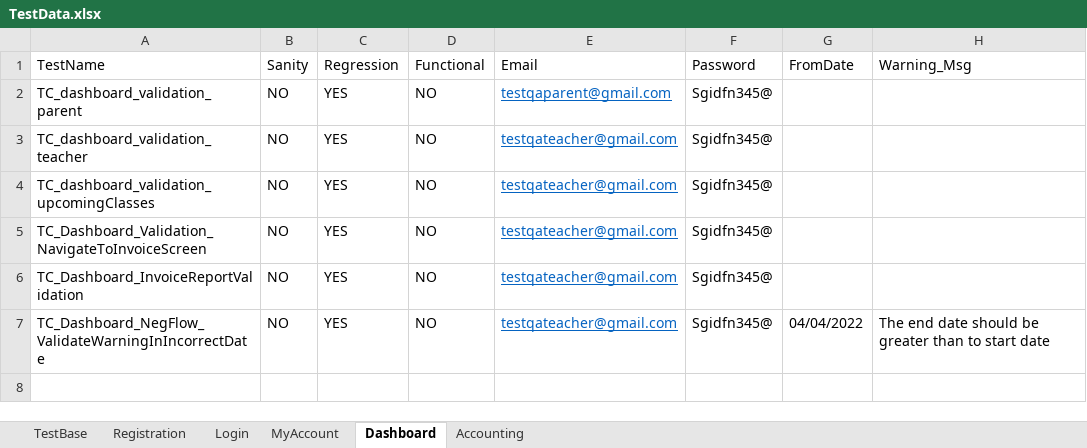
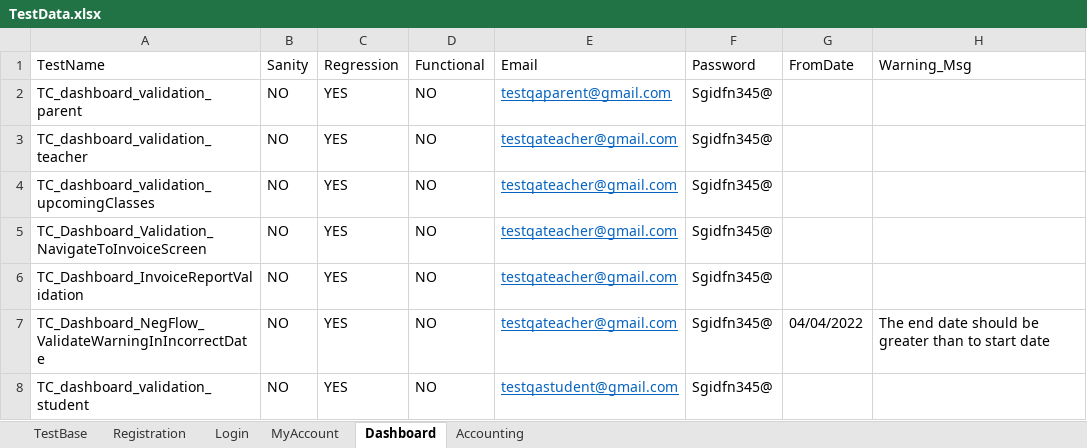
Before and after one commit to Raj-ab2/Selenium_Framework_Mousiki, an Excel workbook: excelinput/TestData.xlsx, sheet Dashboard, drawn as a sheet; values as stored, in another font and other column widths than the file's, no borders; the diff names each change by its address in the sheet, - before the commit and + after, or states it on an @@ line.

```diff
--- a/excelinput/TestData.xlsx (sheet Dashboard)
+++ b/excelinput/TestData.xlsx (sheet Dashboard)
+row 8: TC_dashboard_validation_student | NO | YES | NO | testqastudent@gmail.com | Sgidfn345@
```
Also changed, not shown: sheet Accounting, 2 other files.
